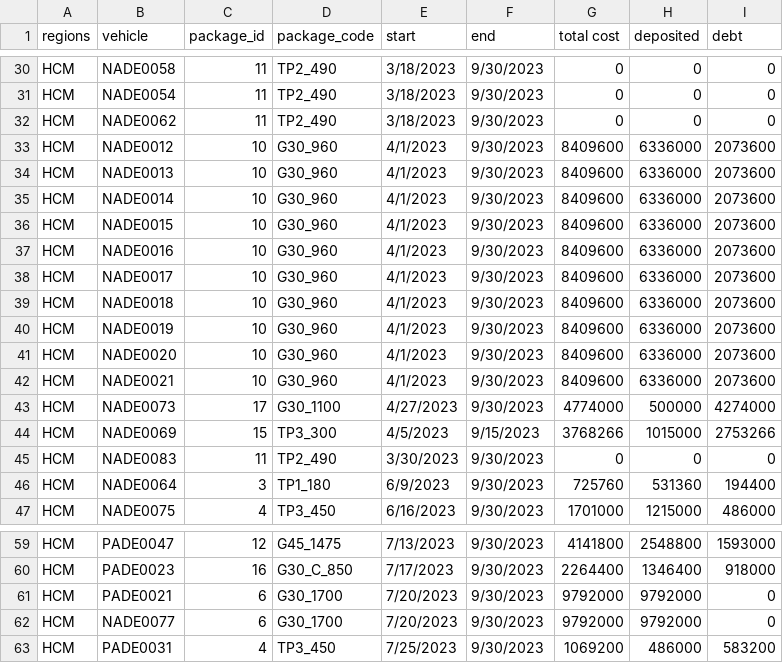
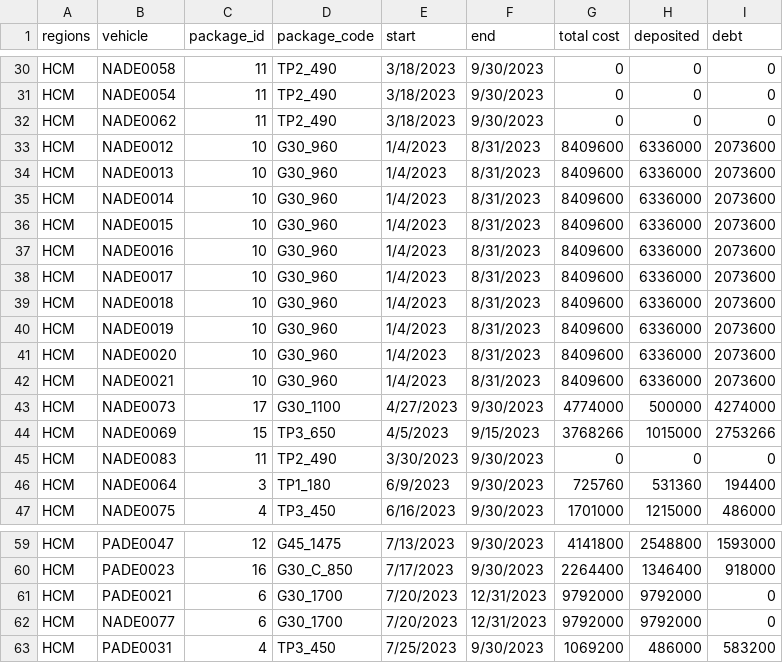
Before and after one commit to BuiQuangSelex/tool_update_subscription, a CSV file: data/subscription_data.csv, drawn as a sheet; only a part is shown, gaps mark what is left out.

```diff
--- a/data/subscription_data.csv
+++ b/data/subscription_data.csv
@@ -32,14 +32,14 @@ HCM,NADE0054,11,TP2_490,3/18/2023,9/30/2023,0,0,0
 HCM,NADE0062,11,TP2_490,3/18/2023,9/30/2023,0,0,0
-HCM,NADE0012,10,G30_960,4/1/2023,9/30/2023,8409600,6336000,2073600
-HCM,NADE0013,10,G30_960,4/1/2023,9/30/2023,8409600,6336000,2073600
-HCM,NADE0014,10,G30_960,4/1/2023,9/30/2023,8409600,6336000,2073600
-HCM,NADE0015,10,G30_960,4/1/2023,9/30/2023,8409600,6336000,2073600
-HCM,NADE0016,10,G30_960,4/1/2023,9/30/2023,8409600,6336000,2073600
-HCM,NADE0017,10,G30_960,4/1/2023,9/30/2023,8409600,6336000,2073600
-HCM,NADE0018,10,G30_960,4/1/2023,9/30/2023,8409600,6336000,2073600
-HCM,NADE0019,10,G30_960,4/1/2023,9/30/2023,8409600,6336000,2073600
-HCM,NADE0020,10,G30_960,4/1/2023,9/30/2023,8409600,6336000,2073600
-HCM,NADE0021,10,G30_960,4/1/2023,9/30/2023,8409600,6336000,2073600
+HCM,NADE0012,10,G30_960,1/4/2023,8/31/2023,8409600,6336000,2073600
+HCM,NADE0013,10,G30_960,1/4/2023,8/31/2023,8409600,6336000,2073600
+HCM,NADE0014,10,G30_960,1/4/2023,8/31/2023,8409600,6336000,2073600
+HCM,NADE0015,10,G30_960,1/4/2023,8/31/2023,8409600,6336000,2073600
+HCM,NADE0016,10,G30_960,1/4/2023,8/31/2023,8409600,6336000,2073600
+HCM,NADE0017,10,G30_960,1/4/2023,8/31/2023,8409600,6336000,2073600
+HCM,NADE0018,10,G30_960,1/4/2023,8/31/2023,8409600,6336000,2073600
+HCM,NADE0019,10,G30_960,1/4/2023,8/31/2023,8409600,6336000,2073600
+HCM,NADE0020,10,G30_960,1/4/2023,8/31/2023,8409600,6336000,2073600
+HCM,NADE0021,10,G30_960,1/4/2023,8/31/2023,8409600,6336000,2073600
 HCM,NADE0073,17,G30_1100,4/27/2023,9/30/2023,4774000,500000,4274000
-HCM,NADE0069,15,TP3_300,4/5/2023,9/15/2023,3768266,1015000,2753266
+HCM,NADE0069,15,TP3_650,4/5/2023,9/15/2023,3768266,1015000,2753266
 HCM,NADE0083,11,TP2_490,3/30/2023,9/30/2023,0,0,0
@@ -60,4 +60,4 @@ HCM,PADE0047,12,G45_1475,7/13/2023,9/30/2023,4141800,2548800,1593000
 HCM,PADE0023,16,G30_C_850,7/17/2023,9/30/2023,2264400,1346400,918000
-HCM,PADE0021,6,G30_1700,7/20/2023,9/30/2023,9792000,9792000,0
-HCM,NADE0077,6,G30_1700,7/20/2023,9/30/2023,9792000,9792000,0
+HCM,PADE0021,6,G30_1700,7/20/2023,12/31/2023,9792000,9792000,0
+HCM,NADE0077,6,G30_1700,7/20/2023,12/31/2023,9792000,9792000,0
 HCM,PADE0031,4,TP3_450,7/25/2023,9/30/2023,1069200,486000,583200
```
Also changed, not shown: data/output.csv, data/subscription_data_update_package.csv, 7 other files.
